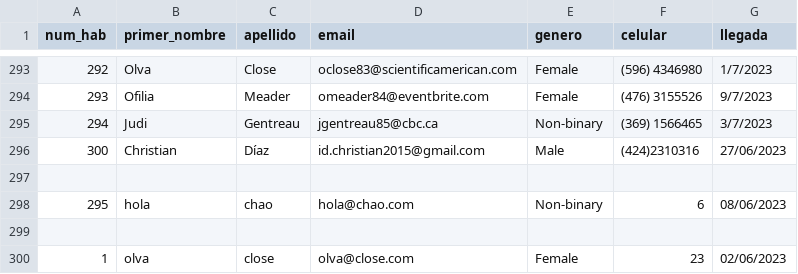
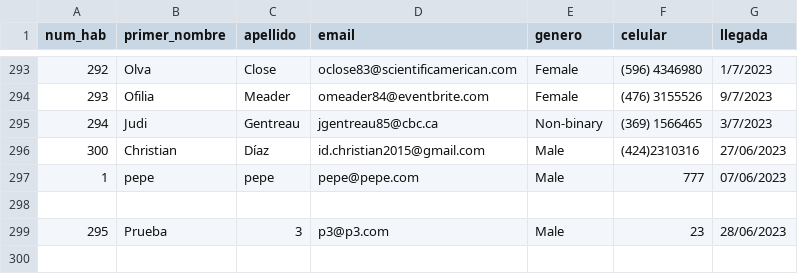
Before and after one commit to trilord243/proyecto-estructuras-2, a CSV file: Booking_hotel - estado.csv, drawn as a sheet; only a part is shown, gaps mark what is left out.

```diff
--- a/Booking_hotel - estado.csv
+++ b/Booking_hotel - estado.csv
@@ -296,5 +296,4 @@ num_hab,primer_nombre,apellido,email,genero,celular,llegada,
 300,Christian,Díaz,id.christian2015@gmail.com,Male,(424)2310316,27/06/2023,
+1,pepe,pepe,pepe@pepe.com,Male,777,07/06/2023,
 
-295,hola,chao,hola@chao.com,Non-binary,6,08/06/2023,
-
-1,olva,close,olva@close.com,Female,23,02/06/2023,
+295,Prueba,3,p3@p3.com,Male,23,28/06/2023,
```
Also changed, not shown: Booking_hotel - reservas.csv, 5 other files.
